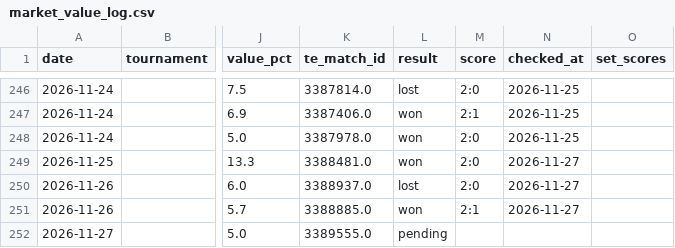
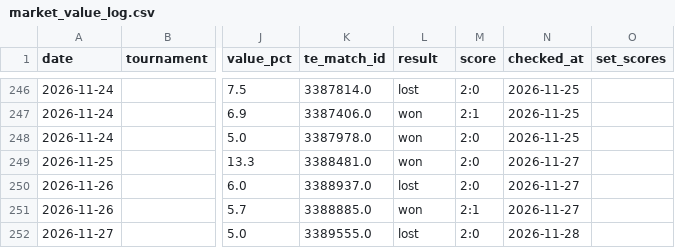
Before and after one commit to andrei0182/pariuri, a CSV file: tennis/stats/market_value_log.csv, drawn as a sheet; only a part is shown, gaps mark what is left out; the diff names each change by its address in the sheet, - before the commit and + after, or states it on an @@ line.

```diff
--- a/tennis/stats/market_value_log.csv
+++ b/tennis/stats/market_value_log.csv
-L252 (result): pending
+L252 (result): lost
-M252 (score): (empty)
+M252 (score): 2:0
-N252 (checked_at): (empty)
+N252 (checked_at): 2026-11-28
```
Also changed, not shown: tennis/stats/model90_log.csv, tennis/stats/player_history_log.csv, 4 other files.
